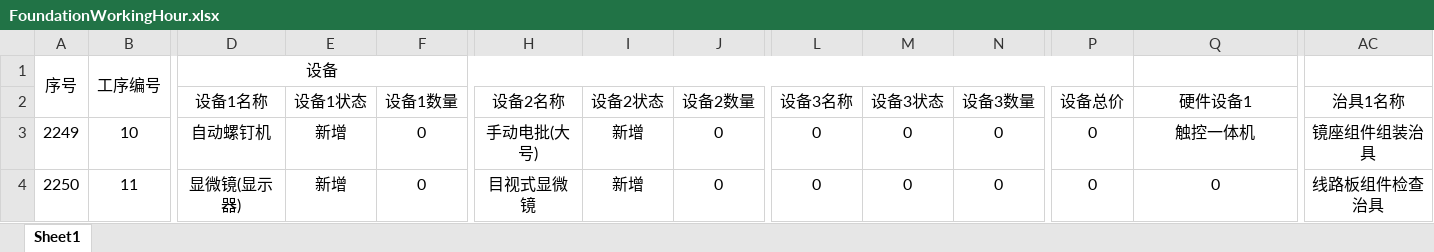
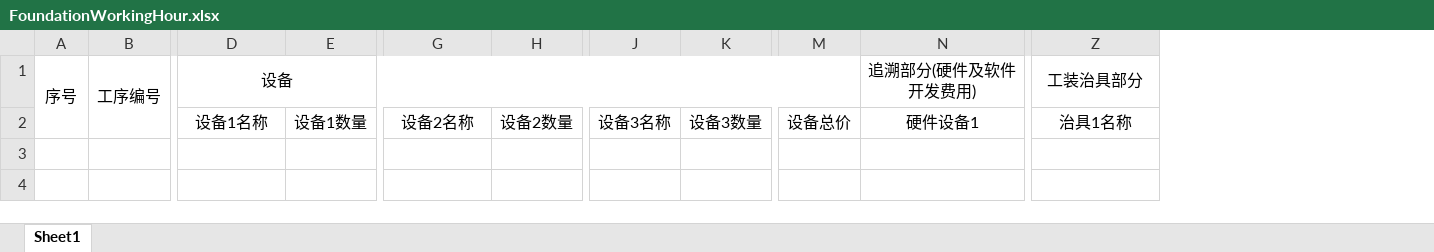
Before and after one commit to sunnysmartlead/finance_back, an Excel workbook: aspnet-core/src/Finance.Web.Host/FoundationWorkingHour.xlsx, sheet Sheet1, drawn as a sheet; only a part is shown, gaps mark what is left out; values as stored, in another font and other column widths than the file's, no borders; removed rows and columns are numbered as before the commit, all else as after; rows hold the shown columns only; the diff names each change by its address in the sheet, - before the commit and + after, or states it on an @@ line.

```diff
--- a/aspnet-core/src/Finance.Web.Host/FoundationWorkingHour.xlsx (sheet Sheet1)
+++ b/aspnet-core/src/Finance.Web.Host/FoundationWorkingHour.xlsx (sheet Sheet1)
-column E, row 2: 设备1状态
-column I, row 2: 设备2状态
-column M, row 2: 设备3状态
-N1: (empty)
+N1: 追溯部分(硬件及软件开发费用)
-Z1: (empty)
+Z1: 工装治具部分
-row 3: 2249 | 10 | 自动螺钉机 | 新增 | 0 | 手动电批(大号) | 新增 | 0 | 0 | 0 | 0 | 0 | 触控一体机 | 镜座组件组装治具
-row 4: 2250 | 11 | 显微镜(显示器) | 新增 | 0 | 目视式显微镜 | 新增 | 0 | 0 | 0 | 0 | 0 | 0 | 线路板组件检查治具
```
Also changed, not shown: 2 other files.
